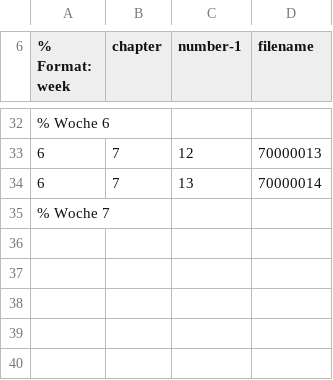
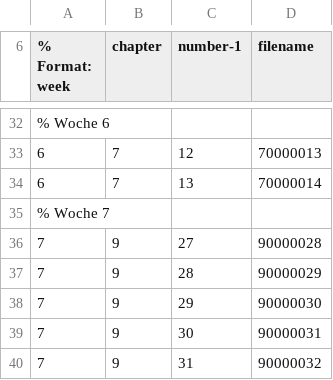
Before and after one commit to AndreasFMueller/PartDiff, a CSV file: aufgaben/vkf.csv, drawn as a sheet; only a part is shown, gaps mark what is left out; the diff names each change by its address in the sheet, - before the commit and + after, or states it on an @@ line.

Commit message:
new problems for chapter 9

```diff
--- a/aufgaben/vkf.csv
+++ b/aufgaben/vkf.csv
+row 36: 7 | 9 | 27 | 90000028
+row 37: 7 | 9 | 28 | 90000029
+row 38: 7 | 9 | 29 | 90000030
+row 39: 7 | 9 | 30 | 90000031
+row 40: 7 | 9 | 31 | 90000032
```
Also changed, not shown: 6 other files.
